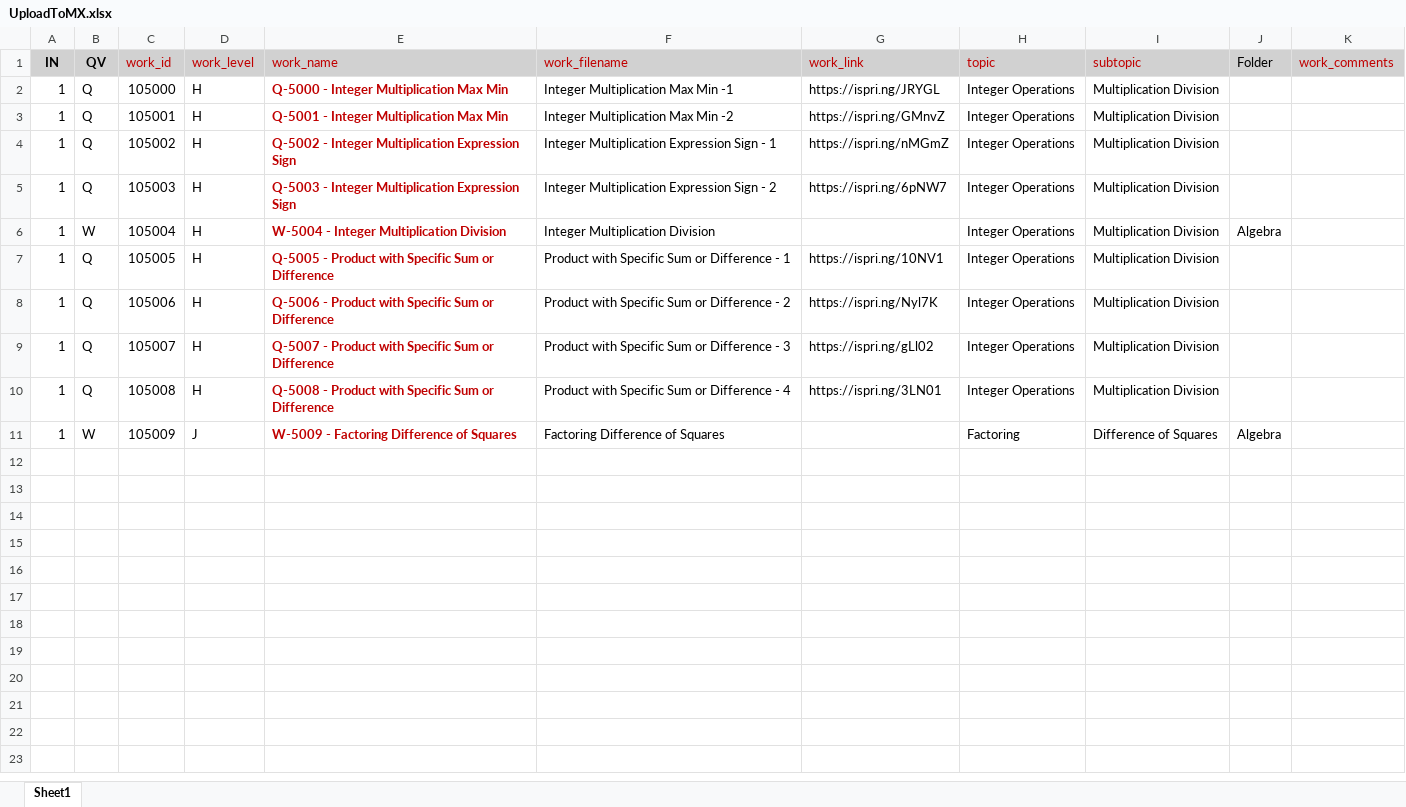
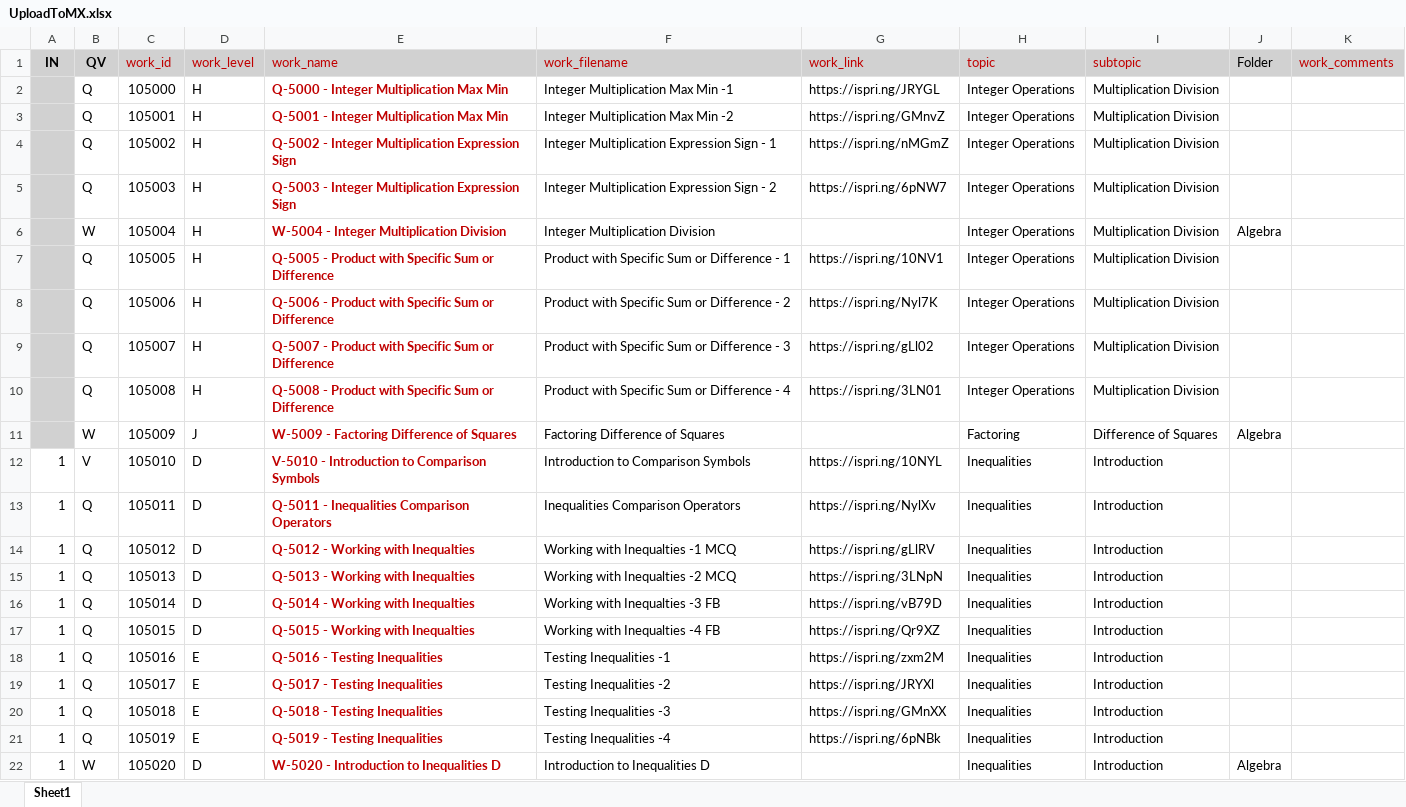
Before and after one commit to mxlinc/mx_content, an Excel workbook: UploadToMX.xlsx, sheet Sheet1, drawn as a sheet; values as stored, in another font and other column widths than the file's, no borders; conditional formats not drawn; the diff names each change by its address in the sheet, - before the commit and + after, or states it on an @@ line.

```diff
--- a/UploadToMX.xlsx (sheet Sheet1)
+++ b/UploadToMX.xlsx (sheet Sheet1)
-A2:A11 (IN): 1
+A2:A11 (IN): (empty)
-A2:A11 fill: none
+A2:A11 fill: #D1D1D1
+row 12: 1 | V | 105010 | D | V-5010 - Introduction to Comparison Symbols | Introduction to Comparison Symbols | https://ispri.ng/10NYL | Inequalities | Introduction
+row 13: 1 | Q | 105011 | D | Q-5011 - Inequalities Comparison Operators | Inequalities Comparison Operators | https://ispri.ng/NylXv | Inequalities | Introduction
+row 14: 1 | Q | 105012 | D | Q-5012 - Working with Inequalties | Working with Inequalties -1 MCQ | https://ispri.ng/gLlRV | Inequalities | Introduction
+row 15: 1 | Q | 105013 | D | Q-5013 - Working with Inequalties | Working with Inequalties -2 MCQ | https://ispri.ng/3LNpN | Inequalities | Introduction
+row 16: 1 | Q | 105014 | D | Q-5014 - Working with Inequalties | Working with Inequalties -3 FB | https://ispri.ng/vB79D | Inequalities | Introduction
+row 17: 1 | Q | 105015 | D | Q-5015 - Working with Inequalties | Working with Inequalties -4 FB | https://ispri.ng/Qr9XZ | Inequalities | Introduction
+row 18: 1 | Q | 105016 | E | Q-5016 - Testing Inequalities | Testing Inequalities -1 | https://ispri.ng/zxm2M | Inequalities | Introduction
+row 19: 1 | Q | 105017 | E | Q-5017 - Testing Inequalities | Testing Inequalities -2 | https://ispri.ng/JRYXl | Inequalities | Introduction
+row 20: 1 | Q | 105018 | E | Q-5018 - Testing Inequalities | Testing Inequalities -3 | https://ispri.ng/GMnXX | Inequalities | Introduction
+row 21: 1 | Q | 105019 | E | Q-5019 - Testing Inequalities | Testing Inequalities -4 | https://ispri.ng/6pNBk | Inequalities | Introduction
+row 22: 1 | W | 105020 | D | W-5020 - Introduction to Inequalities D | Introduction to Inequalities D |  | Inequalities | Introduction | Algebra
```
Also changed, not shown: Migration 2.0 Packaging with ALL fields.xlsx, 2 other files.
